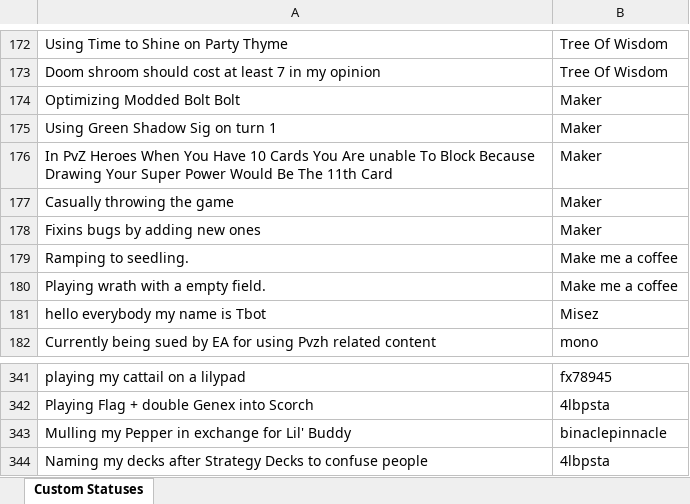
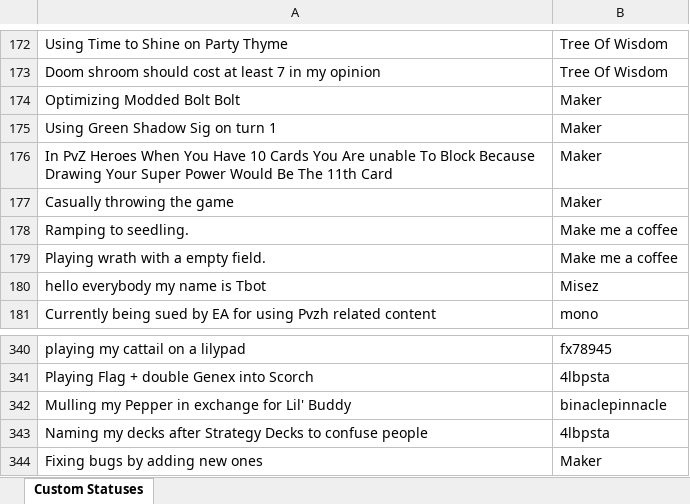
Before and after one commit to amh54/Tbotnew, an Excel workbook: custom_statuses.xlsx, sheet Custom Statuses, drawn as a sheet; only a part is shown, gaps mark what is left out; values as stored, in another font and other column widths than the file's, no borders; removed rows and columns are numbered as before the commit, all else as after; the diff names each change by its address in the sheet, - before the commit and + after, or states it on an @@ line.

```diff
--- a/custom_statuses.xlsx (sheet Custom Statuses)
+++ b/custom_statuses.xlsx (sheet Custom Statuses)
-row 178: Fixins bugs by adding new ones | Maker
+row 344: Fixing bugs by adding new ones | Maker
```
Also changed, not shown: 2 other files.
